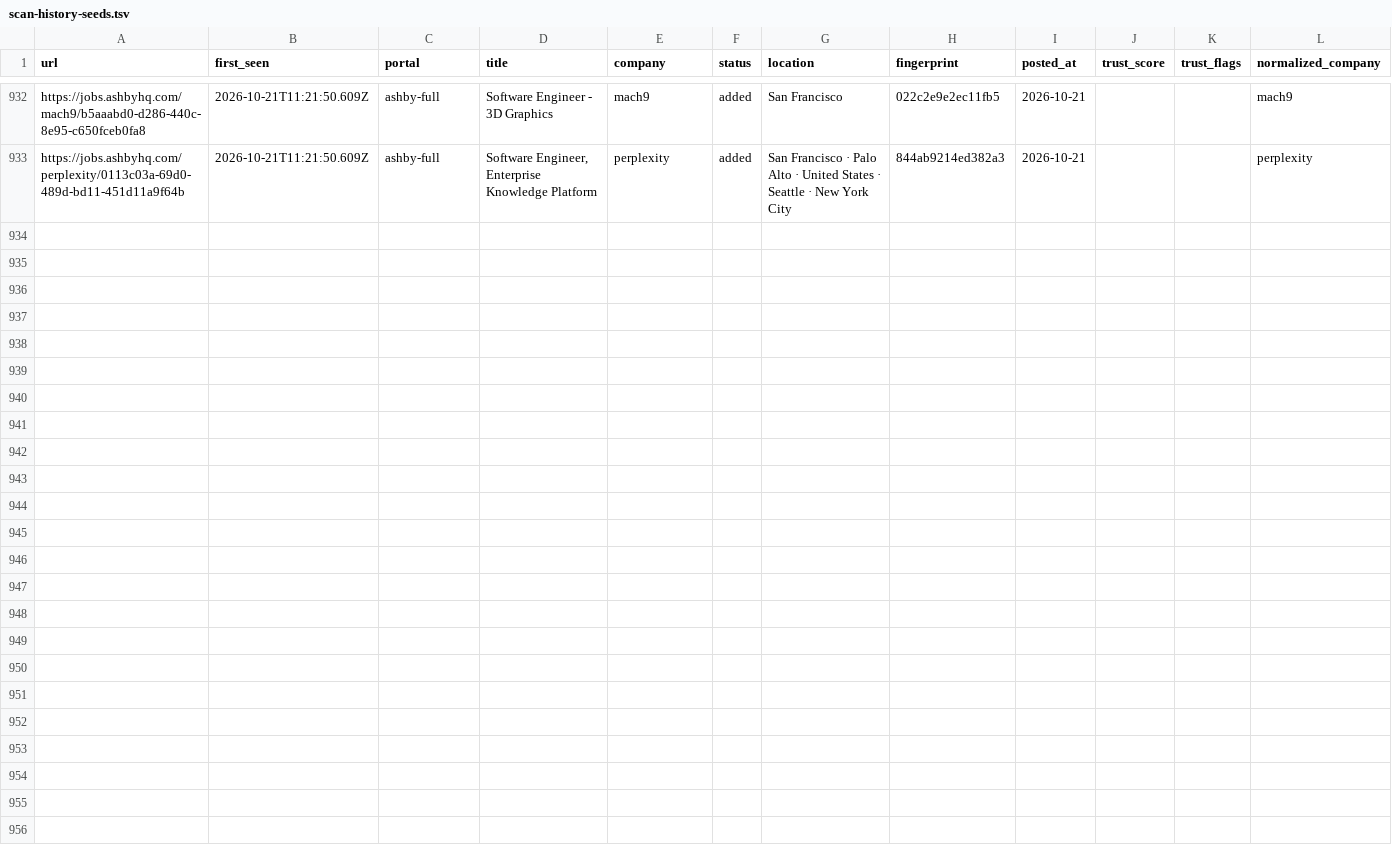
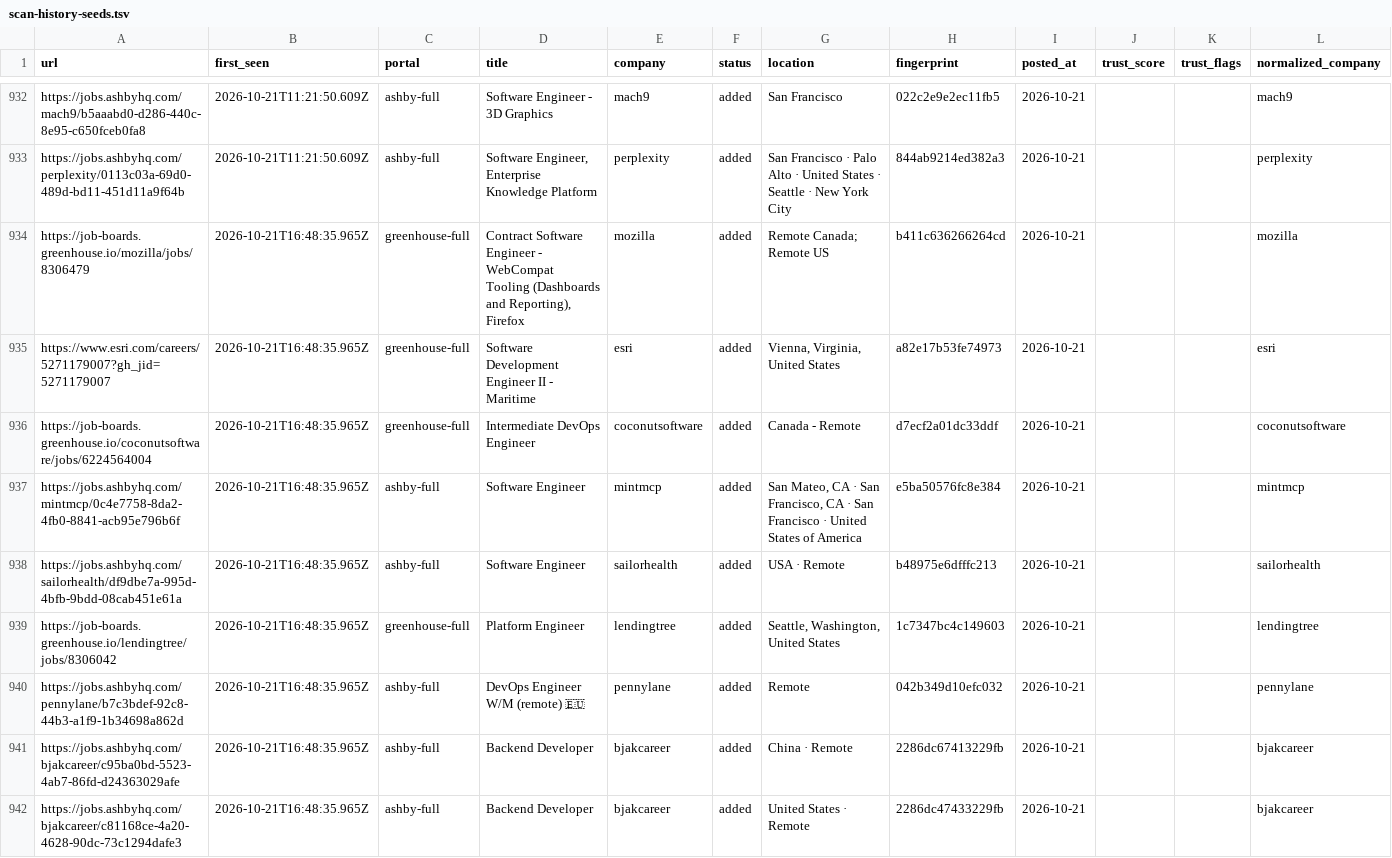
Before and after one commit to manavmalavia18/scoutgrid, a TSV file: data/scan-history-seeds.tsv, drawn as a sheet; only a part is shown, gaps mark what is left out; the diff names each change by its address in the sheet, - before the commit and + after, or states it on an @@ line.

```diff
--- a/data/scan-history-seeds.tsv
+++ b/data/scan-history-seeds.tsv
+row 934: https://job-boards.greenhouse.io/mozilla/jobs/8306479 | 2026-10-21T16:48:35.965Z | greenhouse-full | Contract Software Engineer - WebCompat Tooling (Dashboards and Reporting), Firefox | mozilla | added | Remote Canada; Remote US | b411c636266264cd | 2026-10-21 |  |  | mozilla
+row 935: https://www.esri.com/careers/5271179007?gh_jid=5271179007 | 2026-10-21T16:48:35.965Z | greenhouse-full | Software Development Engineer II - Maritime | esri | added | Vienna, Virginia, United States | a82e17b53fe74973 | 2026-10-21 |  |  | esri
+row 936: https://job-boards.greenhouse.io/coconutsoftware/jobs/6224564004 | 2026-10-21T16:48:35.965Z | greenhouse-full | Intermediate DevOps Engineer | coconutsoftware | added | Canada - Remote | d7ecf2a01dc33ddf | 2026-10-21 |  |  | coconutsoftware
+row 937: https://jobs.ashbyhq.com/mintmcp/0c4e7758-8da2-4fb0-8841-acb95e796b6f | 2026-10-21T16:48:35.965Z | ashby-full | Software Engineer | mintmcp | added | San Mateo, CA · San Francisco, CA · San Francisco · United States of America | e5ba50576fc8e384 | 2026-10-21 |  |  | mintmcp
+row 938: https://jobs.ashbyhq.com/sailorhealth/df9dbe7a-995d-4bfb-9bdd-08cab451e61a | 2026-10-21T16:48:35.965Z | ashby-full | Software Engineer | sailorhealth | added | USA · Remote | b48975e6dfffc213 | 2026-10-21 |  |  | sailorhealth
+row 939: https://job-boards.greenhouse.io/lendingtree/jobs/8306042 | 2026-10-21T16:48:35.965Z | greenhouse-full | Platform Engineer | lendingtree | added | Seattle, Washington, United States | 1c7347bc4c149603 | 2026-10-21 |  |  | lendingtree
+row 940: https://jobs.ashbyhq.com/pennylane/b7c3bdef-92c8-44b3-a1f9-1b34698a862d | 2026-10-21T16:48:35.965Z | ashby-full | DevOps Engineer W/M (remote) 🇪🇺 | pennylane | added | Remote | 042b349d10efc032 | 2026-10-21 |  |  | pennylane
+row 941: https://jobs.ashbyhq.com/bjakcareer/c95ba0bd-5523-4ab7-86fd-d24363029afe | 2026-10-21T16:48:35.965Z | ashby-full | Backend Developer | bjakcareer | added | China · Remote | 2286dc67413229fb | 2026-10-21 |  |  | bjakcareer
+row 942: https://jobs.ashbyhq.com/bjakcareer/c81168ce-4a20-4628-90dc-73c1294dafe3 | 2026-10-21T16:48:35.965Z | ashby-full | Backend Developer | bjakcareer | added | United States · Remote | 2286dc47433229fb | 2026-10-21 |  |  | bjakcareer
```
Also changed, not shown: 3 other files.
